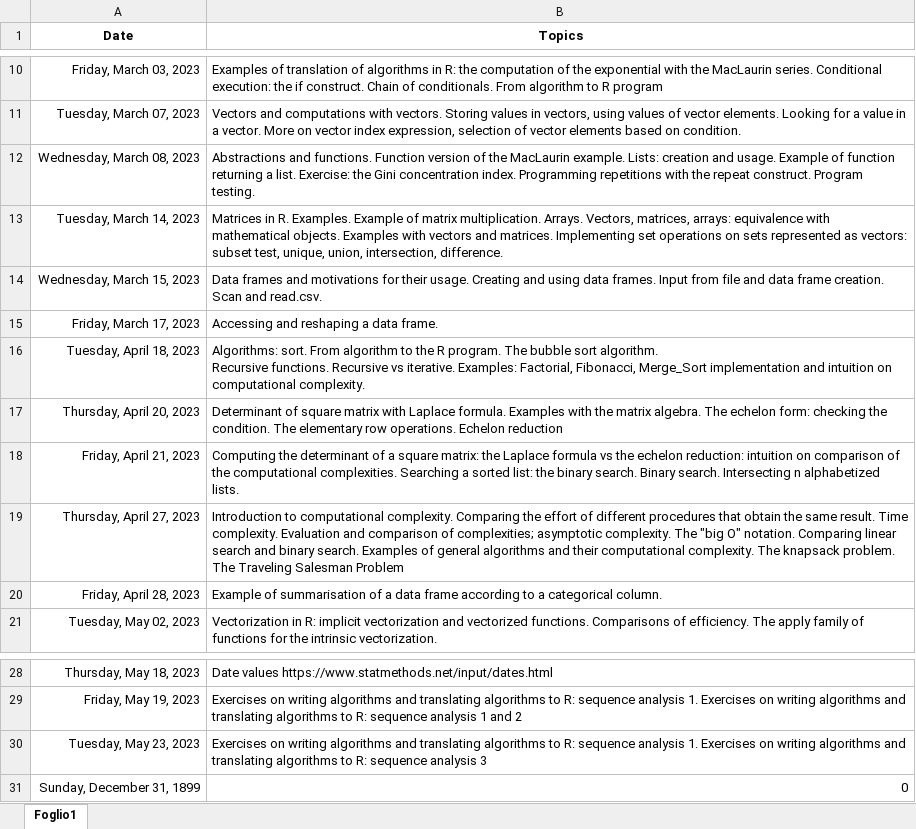
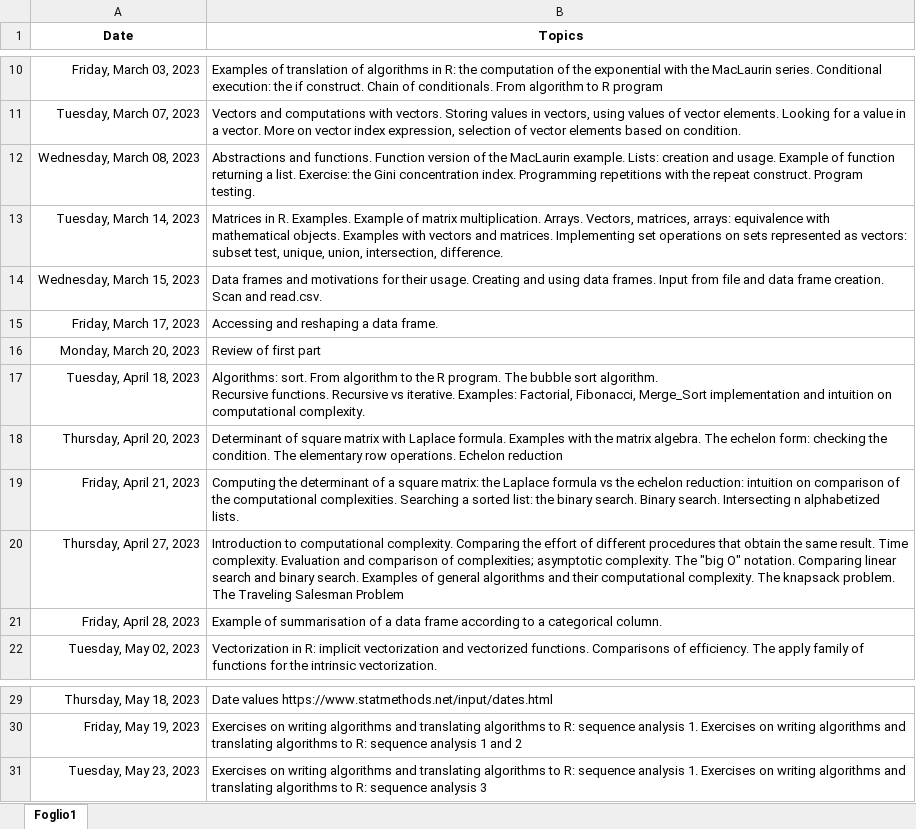
Before and after one commit to bladerun16/Informatics-Stats-and-Maths, an Excel workbook: Syllabus.xlsx, sheet Foglio1, drawn as a sheet; only a part is shown, gaps mark what is left out; values as stored, in another font and other column widths than the file's, no borders; removed rows and columns are numbered as before the commit, all else as after; the diff names each change by its address in the sheet, - before the commit and + after, or states it on an @@ line.

```diff
--- a/Syllabus.xlsx (sheet Foglio1)
+++ b/Syllabus.xlsx (sheet Foglio1)
+row 16: Monday, March 20, 2023 | Review of first part
-row 31: Sunday, December 31, 1899 | 0
```
Also changed, not shown: formulas that keep their value, 26 other files.
